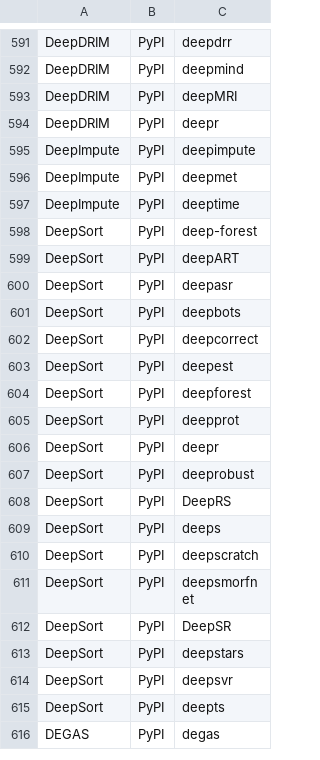
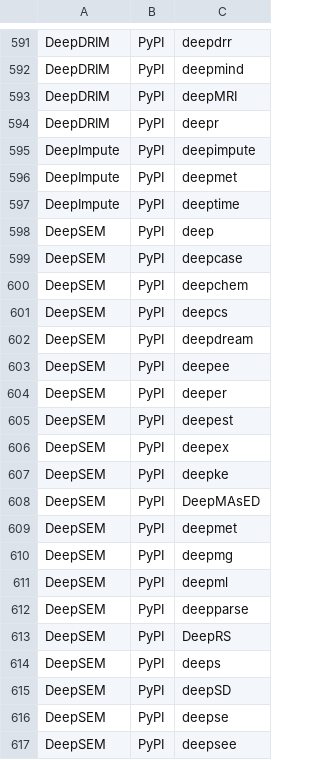
Before and after one commit to scRNA-tools/scRNA-tools, a TSV file: database/ignored.tsv, drawn as a sheet; only a part is shown, gaps mark what is left out; the shorter side is filled out with more unchanged rows; the diff covers the shown part only; the diff names each change by its address in the sheet, - before the commit and + after, or states it on an @@ line.

Commit message:
New tool: DeepSEM
A deep-learning-based approach with novel neural network architecture that can infer gene regulatory network, embed scRNA-seq data, and simulate realistic scRNA-seq data

https://www.scrna-tools.org/tools#DeepSEM

```diff
--- a/database/ignored.tsv
+++ b/database/ignored.tsv
+row 598: DeepSEM | PyPI | deep
+row 599: DeepSEM | PyPI | deepcase
+row 600: DeepSEM | PyPI | deepchem
+row 601: DeepSEM | PyPI | deepcs
+row 602: DeepSEM | PyPI | deepdream
+row 603: DeepSEM | PyPI | deepee
+row 604: DeepSEM | PyPI | deeper
+row 605: DeepSEM | PyPI | deepest
+row 606: DeepSEM | PyPI | deepex
+row 607: DeepSEM | PyPI | deepke
+row 608: DeepSEM | PyPI | DeepMAsED
+row 609: DeepSEM | PyPI | deepmet
+row 610: DeepSEM | PyPI | deepmg
+row 611: DeepSEM | PyPI | deepml
+row 612: DeepSEM | PyPI | deepparse
+row 613: DeepSEM | PyPI | DeepRS
+row 614: DeepSEM | PyPI | deeps
+row 615: DeepSEM | PyPI | deepSD
+row 616: DeepSEM | PyPI | deepse
+row 617: DeepSEM | PyPI | deepsee
```
Also changed, not shown: 12 added rows elsewhere in this file, database/categories-idx.tsv, database/doi-idx.tsv, 3 other files.
